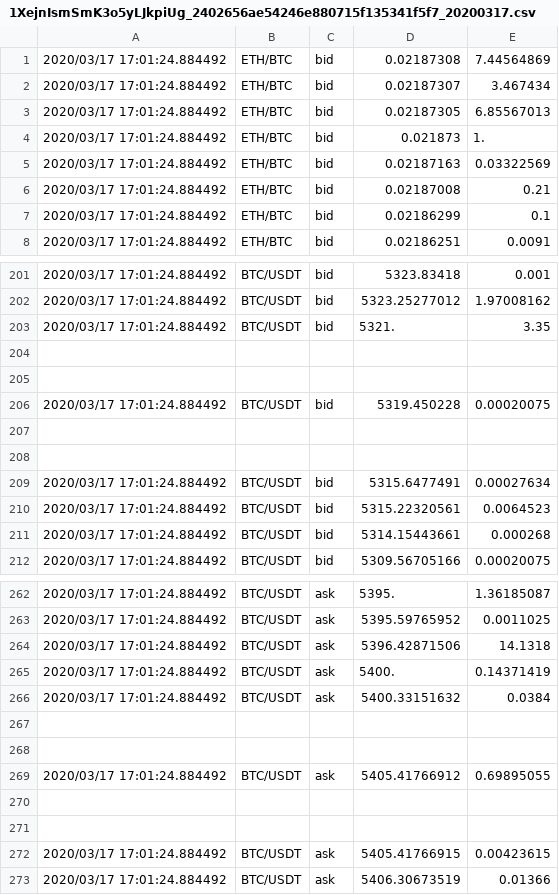
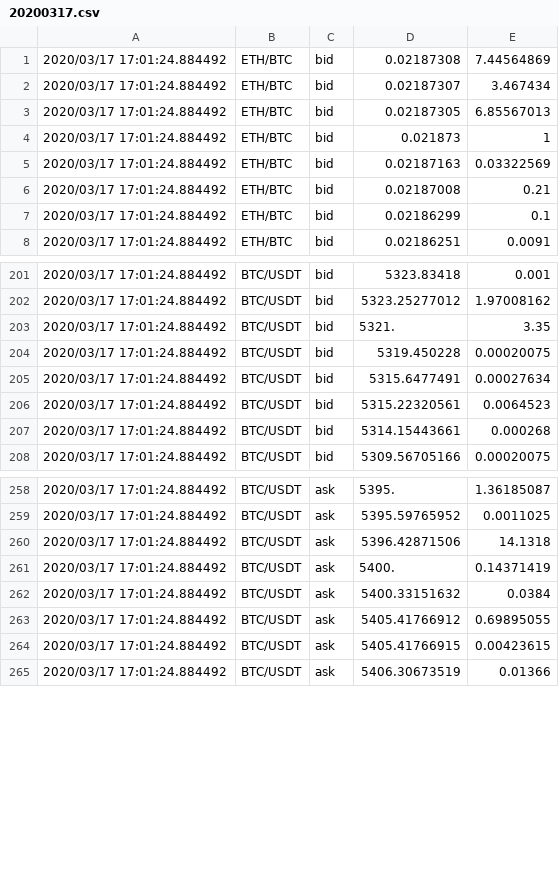
Before and after one commit to mcgoobie/cm2005_merkelsim, a CSV file: 20200317.csv (was 1XejnIsmSmK3o5yLJkpiUg_2402656ae54246e880715f135341f5f7_20200317.csv), drawn as a sheet; only a part is shown, gaps mark what is left out.

```diff
--- a/1XejnIsmSmK3o5yLJkpiUg_2402656ae54246e880715f135341f5f7_20200317.csv
+++ b/20200317.csv
@@ -3,3 +3,3 @@
 2020/03/17 17:01:24.884492,ETH/BTC,bid,0.02187305,6.85567013
-2020/03/17 17:01:24.884492,ETH/BTC,bid,0.021873,1.
+2020/03/17 17:01:24.884492,ETH/BTC,bid,0.021873,1
 2020/03/17 17:01:24.884492,ETH/BTC,bid,0.02187163,0.03322569
@@ -203,7 +203,3 @@
 2020/03/17 17:01:24.884492,BTC/USDT,bid,5321.,3.35
-
-
 2020/03/17 17:01:24.884492,BTC/USDT,bid,5319.450228,0.00020075
-
-
 2020/03/17 17:01:24.884492,BTC/USDT,bid,5315.6477491,0.00027634
@@ -266,7 +262,3 @@
 2020/03/17 17:01:24.884492,BTC/USDT,ask,5400.33151632,0.0384
-
-
 2020/03/17 17:01:24.884492,BTC/USDT,ask,5405.41766912,0.69895055
-
-
 2020/03/17 17:01:24.884492,BTC/USDT,ask,5405.41766915,0.00423615
```
Also changed, not shown: 34 other files.
